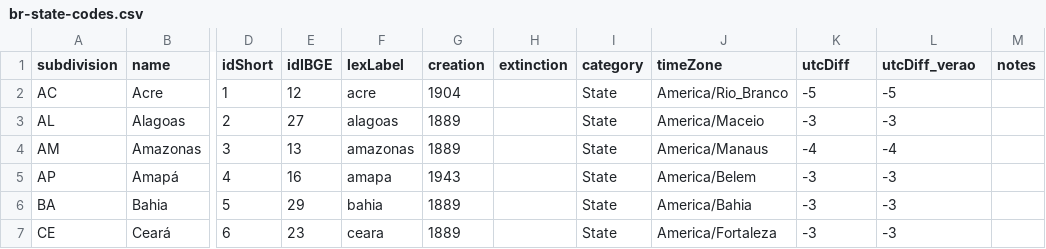
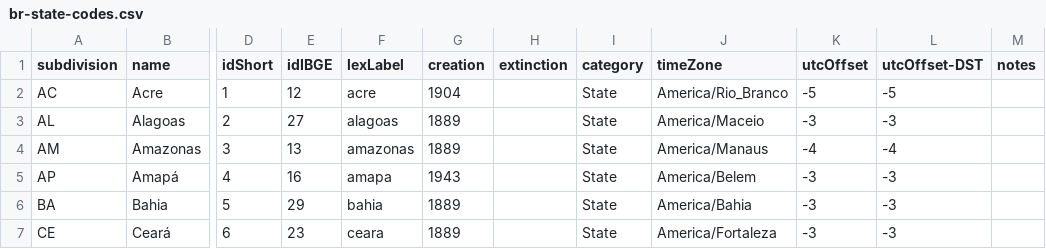
Before and after one commit to datasets-br/state-codes, a CSV file: data/br-state-codes.csv, drawn as a sheet; only a part is shown, gaps mark what is left out; the diff names each change by its address in the sheet, - before the commit and + after, or states it on an @@ line.

```diff
--- a/data/br-state-codes.csv
+++ b/data/br-state-codes.csv
-K1: utcDiff
+K1: utcOffset
-L1: utcDiff_verao
+L1: utcOffset-DST
```
Also changed, not shown: 2 other files.
